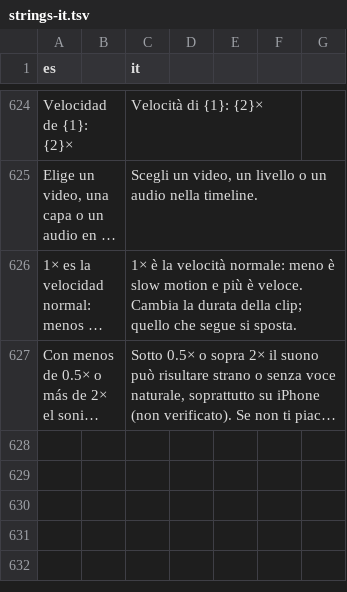
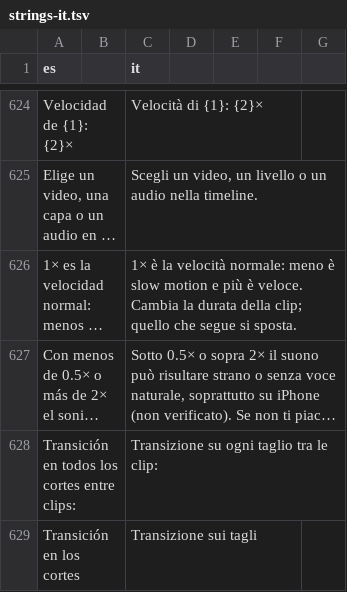
Before and after one commit to Os-WHGo/Wivra, a TSV file: app/i18n/strings-it.tsv, drawn as a sheet; only a part is shown, gaps mark what is left out; long unchanged cells end in …; the diff names each change by its address in the sheet, - before the commit and + after, or states it on an @@ line.

```diff
--- a/app/i18n/strings-it.tsv
+++ b/app/i18n/strings-it.tsv
+row 628: Transición en todos los cortes entre clips: |  | Transizione su ogni taglio tra le clip:
+row 629: Transición en los cortes |  | Transizione sui tagli
```
Also changed, not shown: app/i18n/strings-3.tsv, 7 other files.
